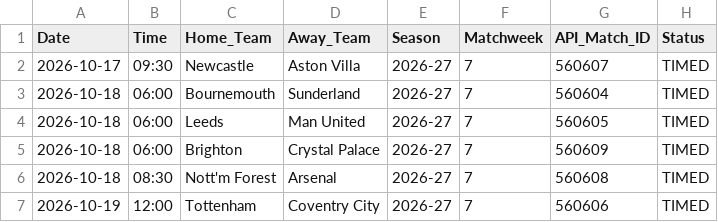
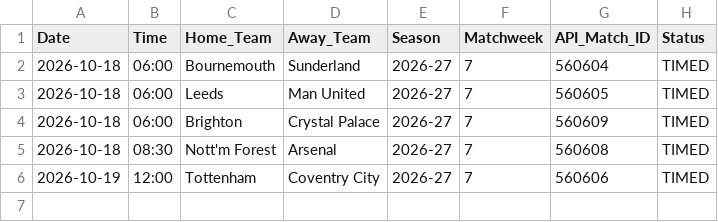
Before and after one commit to IshritChavan/premier-league-predictor, a CSV file: data/upcoming_fixtures.csv, drawn as a sheet.

```diff
--- a/data/upcoming_fixtures.csv
+++ b/data/upcoming_fixtures.csv
@@ -1,3 +1,2 @@
 Date,Time,Home_Team,Away_Team,Season,Matchweek,API_Match_ID,Status
-2026-10-17,09:30,Newcastle,Aston Villa,2026-27,7,560607,TIMED
 2026-10-18,06:00,Bournemouth,Sunderland,2026-27,7,560604,TIMED
```
Also changed, not shown: data/ranked_all_markets.csv, data/ranked_outright_predictions.csv, 2 other files.
